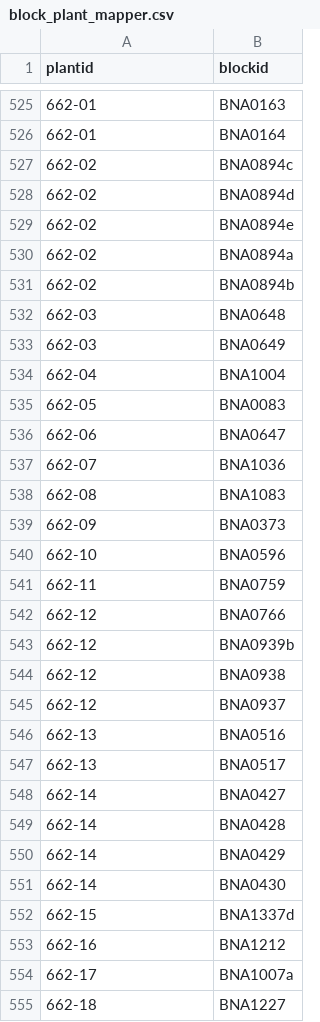
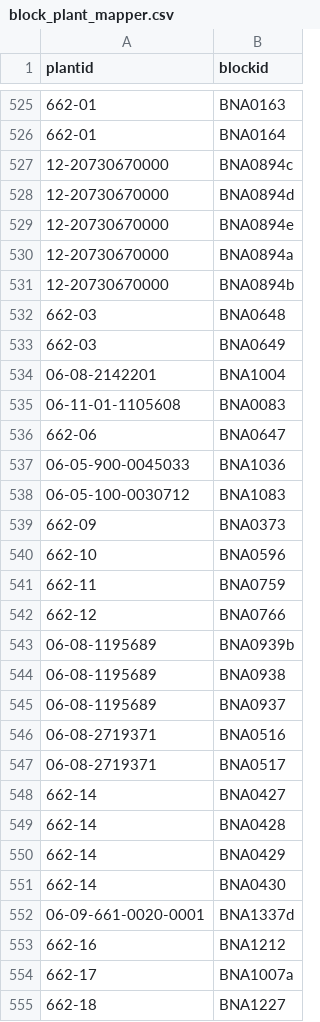
Before and after one commit to sidietz/plantwatch-data, a CSV file: basic/block_plant_mapper.csv, drawn as a sheet; only a part is shown, gaps mark what is left out; the diff covers the shown part only; the diff names each change by its address in the sheet, - before the commit and + after, or states it on an @@ line.

```diff
--- a/basic/block_plant_mapper.csv
+++ b/basic/block_plant_mapper.csv
-A527:A531 (plantid): 662-02
+A527:A531 (plantid): 12-20730670000
-A534 (plantid): 662-04
+A534 (plantid): 06-08-2142201
-A535 (plantid): 662-05
+A535 (plantid): 06-11-01-1105608
-A537 (plantid): 662-07
+A537 (plantid): 06-05-900-0045033
-A538 (plantid): 662-08
+A538 (plantid): 06-05-100-0030712
-A543:A545 (plantid): 662-12
+A543:A545 (plantid): 06-08-1195689
-A546:A547 (plantid): 662-13
+A546:A547 (plantid): 06-08-2719371
-A552 (plantid): 662-15
+A552 (plantid): 06-09-661-0020-0001
```
Also changed, not shown: 4 added rows, 4 removed rows and 72 edited cells elsewhere in this file.
